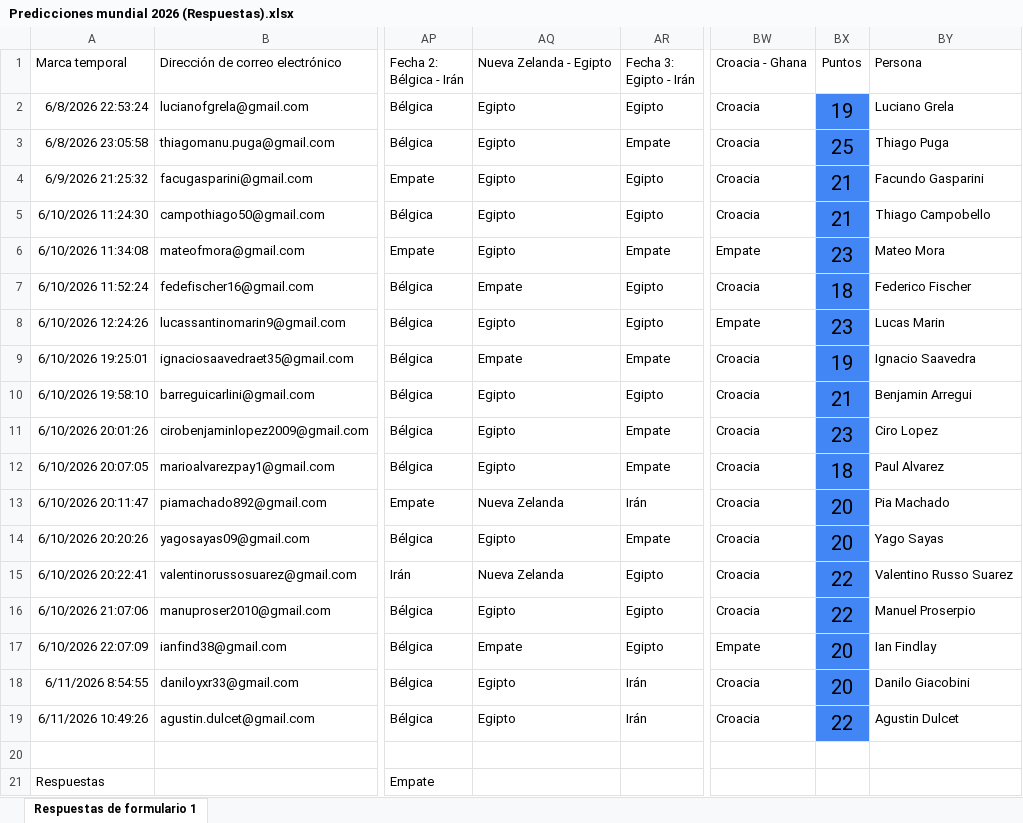
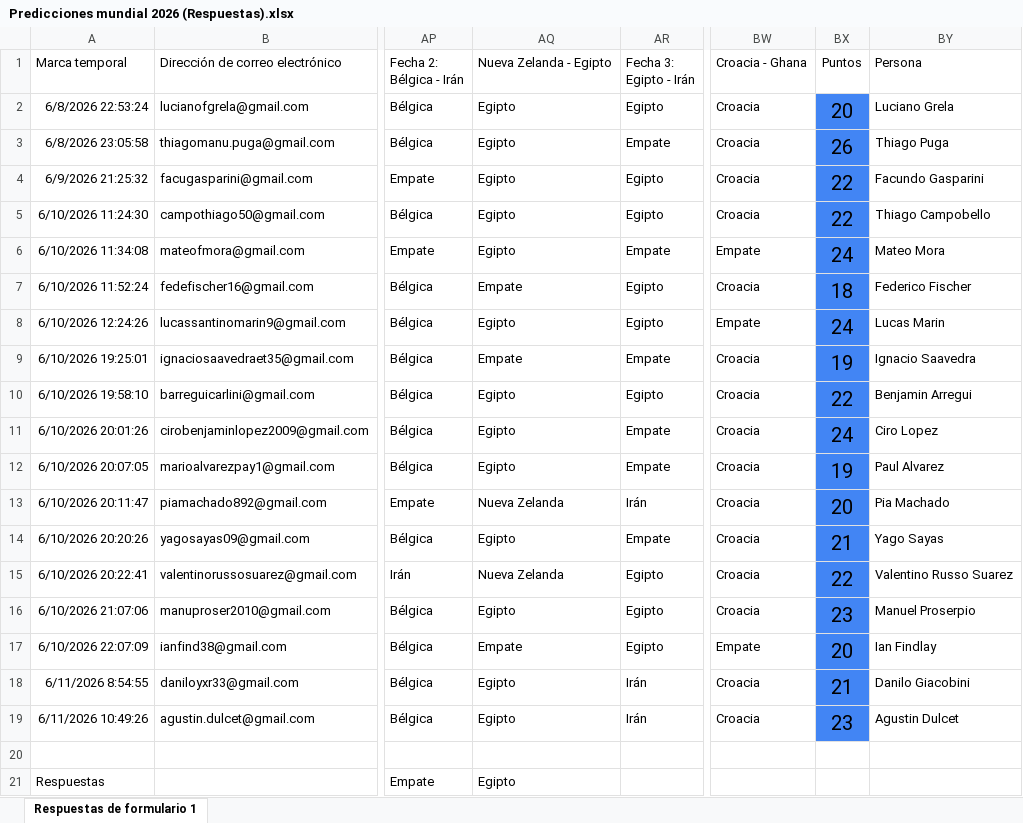
Before and after one commit to Ciro-Lopez/Tabla-4-1-, an Excel workbook: Predicciones mundial 2026 (Respuestas).xlsx, sheet Respuestas de formulario 1, drawn as a sheet; only a part is shown, gaps mark what is left out; values as stored, in another font and other column widths than the file's, no borders; conditional formats and table styles not drawn; the diff names each change by its address in the sheet, - before the commit and + after, or states it on an @@ line.

```diff
--- a/Predicciones mundial 2026 (Respuestas).xlsx (sheet Respuestas de formulario 1)
+++ b/Predicciones mundial 2026 (Respuestas).xlsx (sheet Respuestas de formulario 1)
-BX2: 19
+BX2: 20
-BX3: 25
+BX3: 26
-BX4:BX5: 21
+BX4:BX5: 22
-BX6: 23
+BX6: 24
-BX8: 23
+BX8: 24
-BX10: 21
+BX10: 22
-BX11: 23
+BX11: 24
-BX12: 18
+BX12: 19
-BX14: 20
+BX14: 21
-BX16: 22
+BX16: 23
-BX18: 20
+BX18: 21
-BX19: 22
+BX19: 23
-AQ21: (empty)
+AQ21: Egipto
```
Also changed, not shown: 1 other file.
